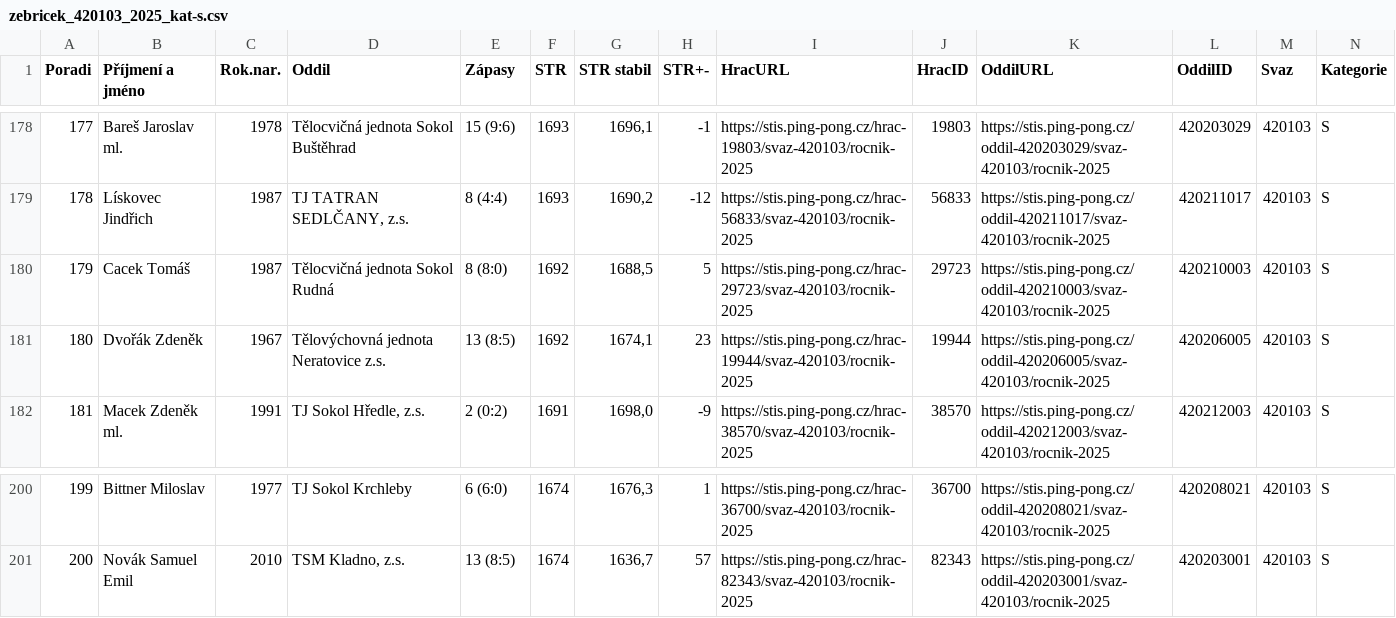
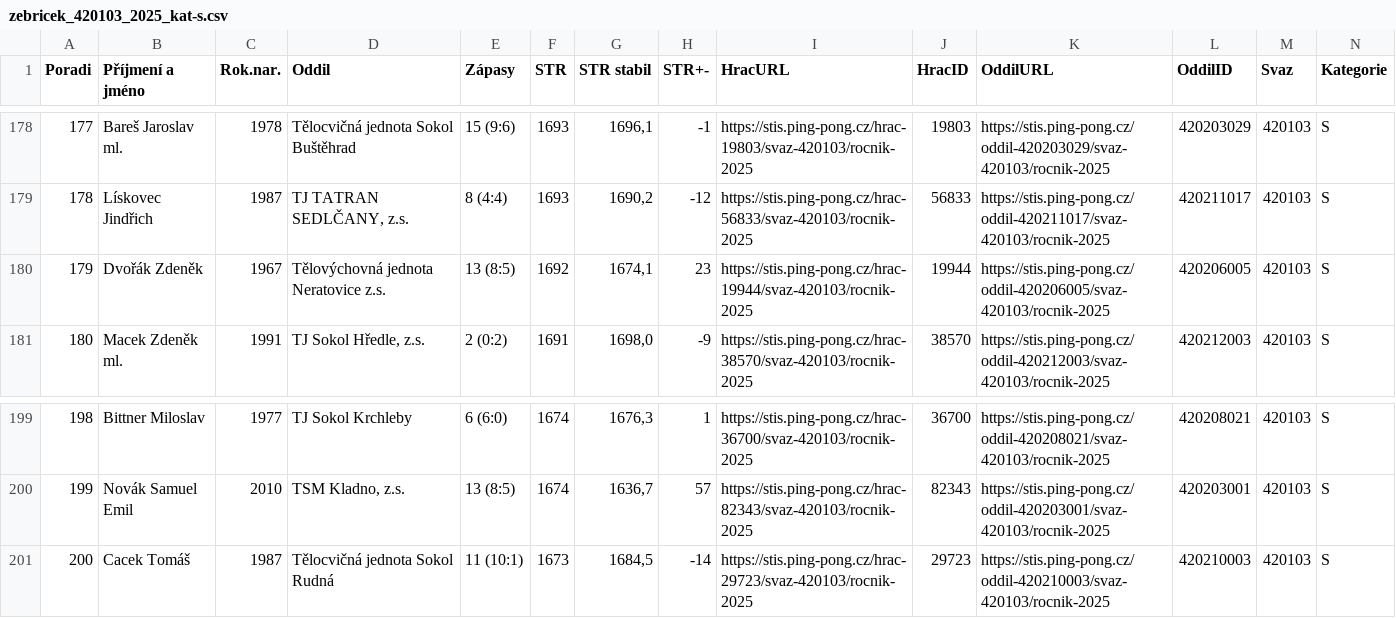
Before and after one commit to dvojtech/stis-soupisky, a CSV file: data/zebricek_420103_2025_kat-s.csv, drawn as a sheet; only a part is shown, gaps mark what is left out; removed rows and columns are numbered as before the commit, all else as after; rows hold the shown columns only; the diff names each change by its address in the sheet, - before the commit and + after, or states it on an @@ line.

```diff
--- a/data/zebricek_420103_2025_kat-s.csv
+++ b/data/zebricek_420103_2025_kat-s.csv
-row 180: 179 | Cacek Tomáš | 1987 | Tělocvičná jednota Sokol Rudná | 8 (8:0) | 1692 | 1688,5 | 5 | https://stis.ping-pong.cz/hrac-29723/svaz-420103/rocnik-2025 | 29723 | https://stis.ping-pong.cz/oddil-420210003/svaz-420103/rocnik-2025 | 420210003 | 420103 | S
@@ column A (Poradi) renumbered between rows 180 and 200 @@
+row 201: 200 | Cacek Tomáš | 1987 | Tělocvičná jednota Sokol Rudná | 11 (10:1) | 1673 | 1684,5 | -14 | https://stis.ping-pong.cz/hrac-29723/svaz-420103/rocnik-2025 | 29723 | https://stis.ping-pong.cz/oddil-420210003/svaz-420103/rocnik-2025 | 420210003 | 420103 | S
```
Also changed, not shown: data/zebricek_420210_2025_kat-s.csv.
